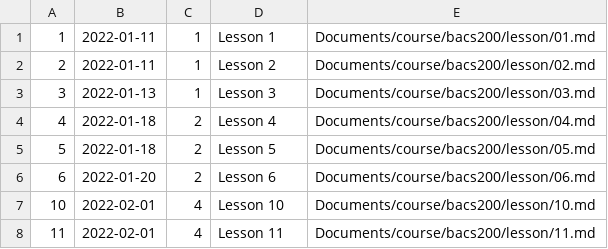
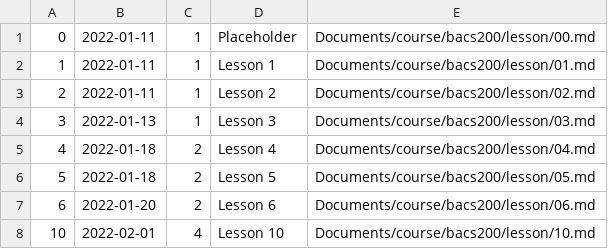
Before and after one commit to Sanchez-S/UNC-BACS200-2022-Spring, a CSV file: lessons.csv, drawn as a sheet; only a part is shown; the shorter side is filled out with more unchanged rows.

Commit message:
Update lessons.csv

```diff
--- a/lessons.csv
+++ b/lessons.csv
@@ -1 +1,2 @@
+0,2022-01-11,1,Placeholder,Documents/course/bacs200/lesson/00.md
 1,2022-01-11,1,Lesson 1,Documents/course/bacs200/lesson/01.md
```
